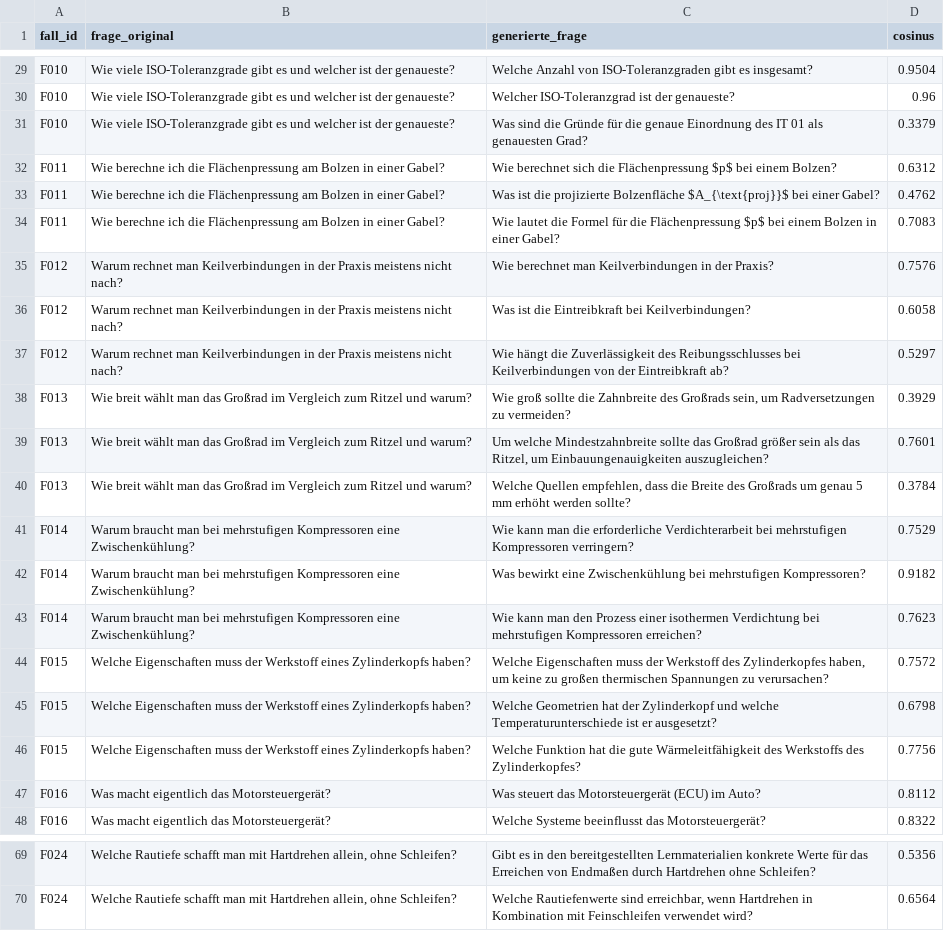
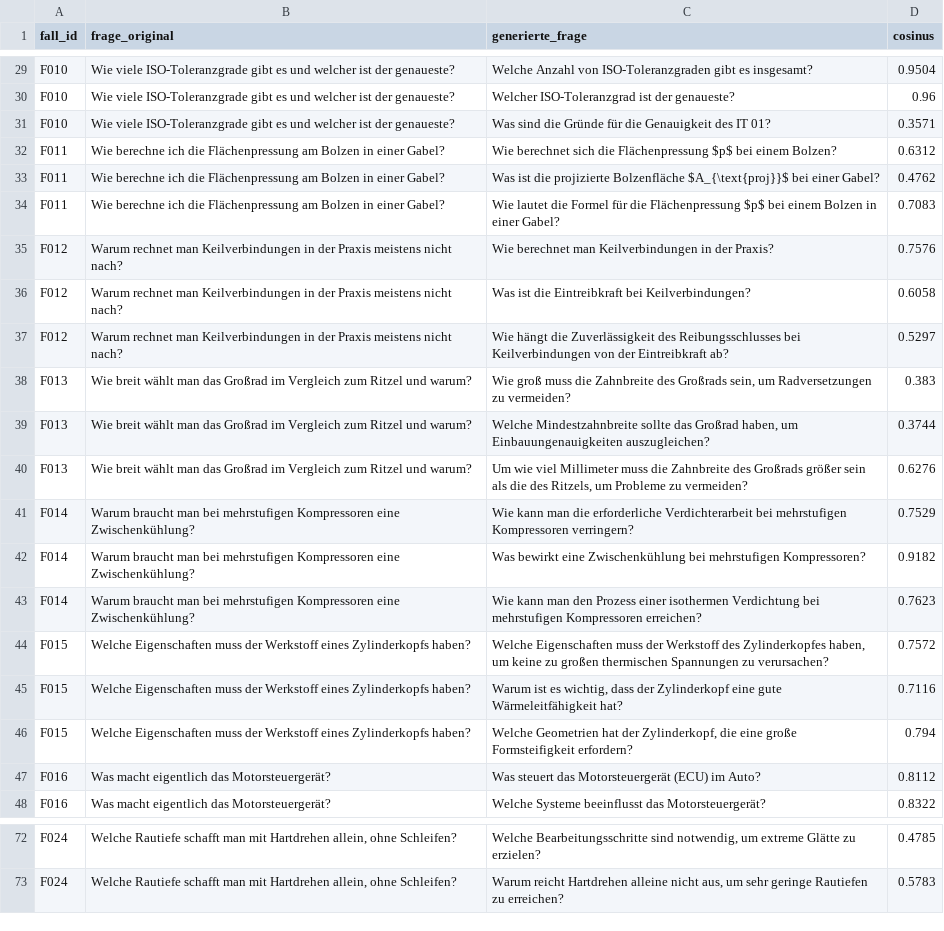
Before and after one commit to velnmurugan/Lernassistenz_RAG, a CSV file: evaluationsdaten/ragas_answer_relevance_details.csv, drawn as a sheet; only a part is shown, gaps mark what is left out; addresses are those after the commit; the diff covers the shown part only; the diff names each change by its address in the sheet, - before the commit and + after, or states it on an @@ line.

```diff
--- a/evaluationsdaten/ragas_answer_relevance_details.csv
+++ b/evaluationsdaten/ragas_answer_relevance_details.csv
-C31 (generierte_frage): …für die genaue Einordnung des IT 01 als genauesten Grad?
+C31 (generierte_frage): …für die Genauigkeit des IT 01?
-D31 (cosinus): 0.3379
+D31 (cosinus): 0.3571
-C38 (generierte_frage): Wie groß sollte die Zahnbreite…
+C38 (generierte_frage): Wie groß muss die Zahnbreite…
-D38 (cosinus): 0.3929
+D38 (cosinus): 0.383
-C39 (generierte_frage): Um welche Mindestzahnbreite sollte das Großrad größer sein als das Ritzel, um Einbauungenauigkeiten…
+C39 (generierte_frage): Welche Mindestzahnbreite sollte das Großrad haben, um Einbauungenauigkeiten…
-D39 (cosinus): 0.7601
+D39 (cosinus): 0.3744
-C40 (generierte_frage): Welche Quellen empfehlen, dass die Breite des Großrads um genau 5 mm erhöht werden sollte?
+C40 (generierte_frage): Um wie viel Millimeter muss die Zahnbreite des Großrads größer sein als die des Ritzels, um Probleme zu vermeiden?
-D40 (cosinus): 0.3784
+D40 (cosinus): 0.6276
-C45 (generierte_frage): Welche Geometrien hat der Zylinderkopf und welche Temperaturunterschiede ist er ausgesetzt?
+C45 (generierte_frage): Warum ist es wichtig, dass der Zylinderkopf eine gute Wärmeleitfähigkeit hat?
-D45 (cosinus): 0.6798
+D45 (cosinus): 0.7116
-C46 (generierte_frage): Welche Funktion hat die gute Wärmeleitfähigkeit des Werkstoffs des Zylinderkopfes?
+C46 (generierte_frage): Welche Geometrien hat der Zylinderkopf, die eine große Formsteifigkeit erfordern?
-D46 (cosinus): 0.7756
+D46 (cosinus): 0.794
-C72 (generierte_frage): Gibt es in den bereitgestellten Lernmaterialien konkrete Werte für das Erreichen von Endmaßen durch Hartdrehen ohne Schleifen?
+C72 (generierte_frage): Welche Bearbeitungsschritte sind notwendig, um extreme Glätte zu erzielen?
-D72 (cosinus): 0.5356
+D72 (cosinus): 0.4785
-C73 (generierte_frage): Welche Rautiefenwerte sind erreichbar, wenn Hartdrehen in Kombination mit Feinschleifen verwendet wird?
+C73 (generierte_frage): Warum reicht Hartdrehen alleine nicht aus, um sehr geringe Rautiefen zu erreichen?
-D73 (cosinus): 0.6564
+D73 (cosinus): 0.5783
```
Also changed, not shown: 3 added rows and 60 edited cells elsewhere in this file, evaluationsdaten/ragas_ergebnisse.csv, evaluationsdaten/ragas_faithfulness_details.csv, 17 other files.
